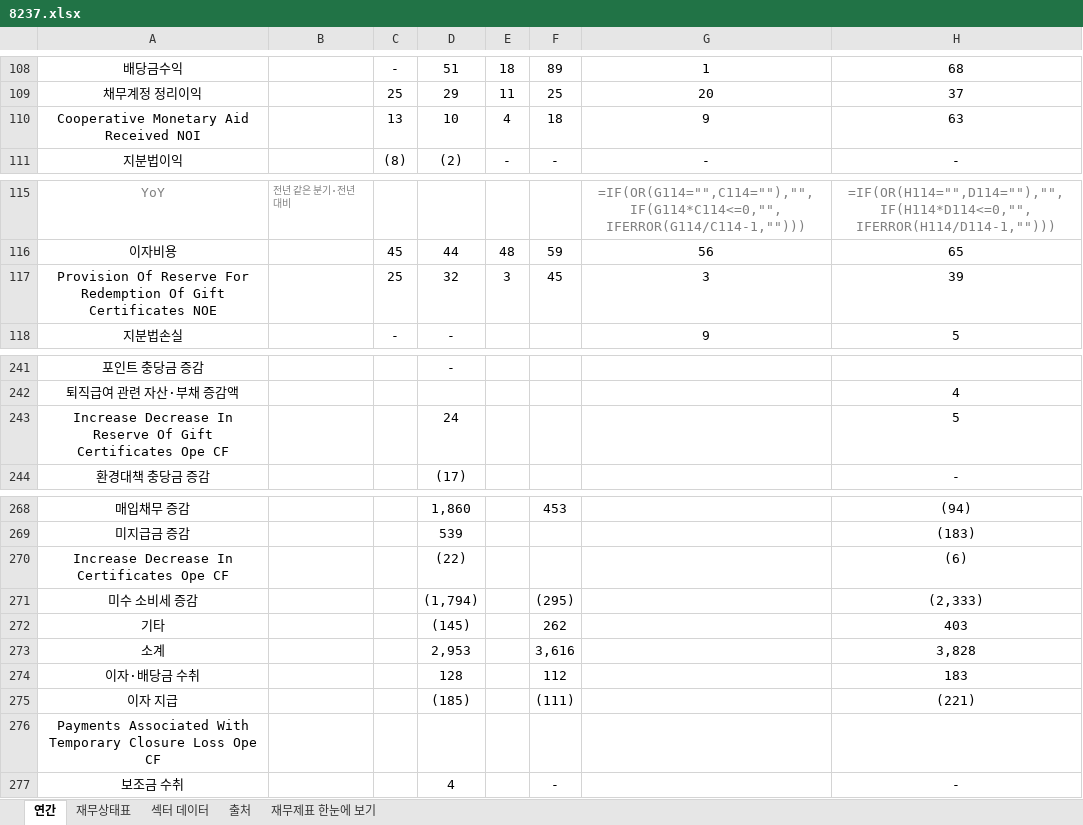
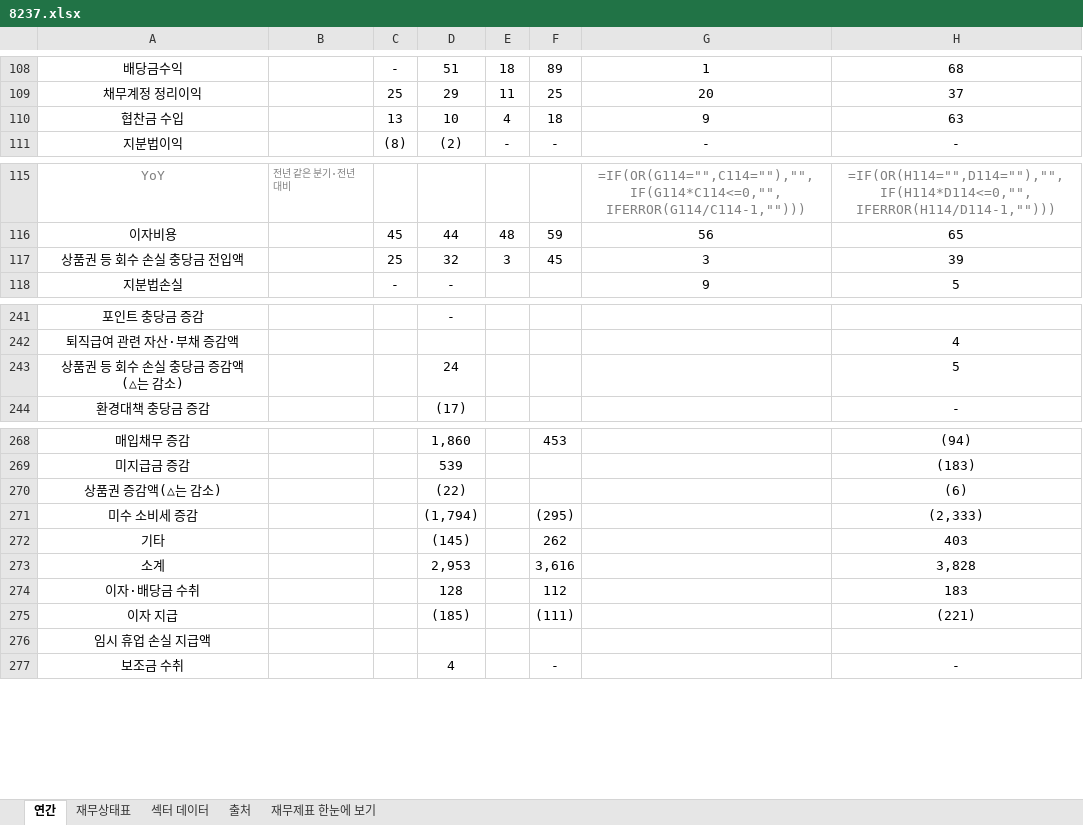
Before and after one commit to minwook1011/earnings-screener, an Excel workbook: docs/data/jp/xlsx/8237.xlsx, sheet 연간, drawn as a sheet; only a part is shown, gaps mark what is left out; values as stored, in another font and other column widths than the file's, no borders; formulas without a stored value are shown as written; the diff covers the shown part only; the diff names each change by its address in the sheet, - before the commit and + after, or states it on an @@ line.

```diff
--- a/docs/data/jp/xlsx/8237.xlsx (sheet 연간)
+++ b/docs/data/jp/xlsx/8237.xlsx (sheet 연간)
-A110: Cooperative Monetary Aid Received NOI
+A110: 협찬금 수입
-A117: Provision Of Reserve For Redemption Of Gift Certificates NOE
+A117: 상품권 등 회수 손실 충당금 전입액
-A243: Increase Decrease In Reserve Of Gift Certificates Ope CF
+A243: 상품권 등 회수 손실 충당금 증감액(△는 감소)
-A270: Increase Decrease In Certificates Ope CF
+A270: 상품권 증감액(△는 감소)
-A276: Payments Associated With Temporary Closure Loss Ope CF
+A276: 임시 휴업 손실 지급액
```
Also changed, not shown: 9 edited cells elsewhere in this sheet, sheet 재무상태표, docs/data/jp/xlsx/7480.xlsx, 15 other files.
